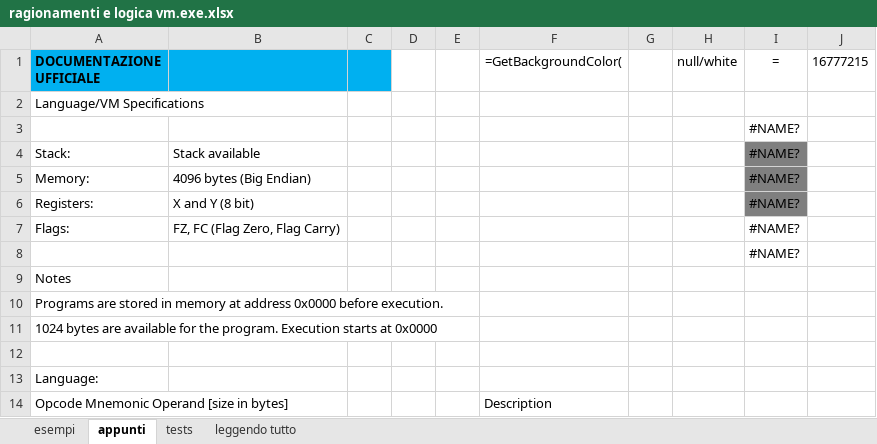
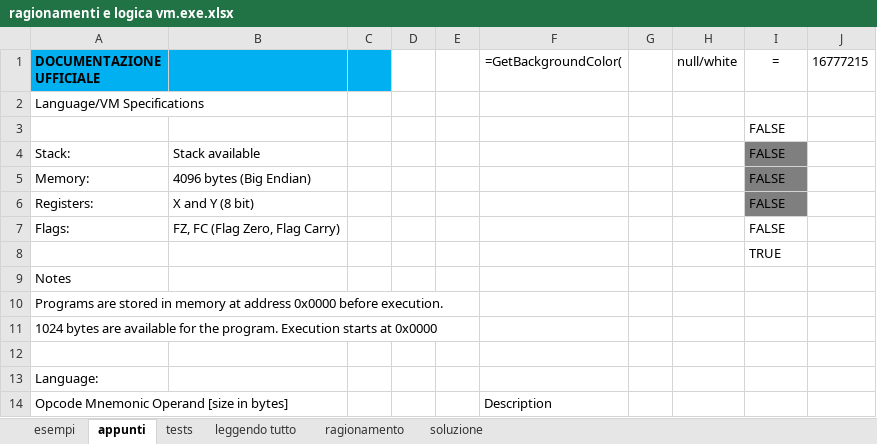
Before and after one commit to lorenzodamora/hackersgen2023, an Excel workbook: hacking_challenge_2023/testing/ragionamenti e logica vm.exe.xlsx, sheet appunti, drawn as a sheet; only a part is shown; values as stored, in another font and other column widths than the file's, no borders; conditional formats not drawn; the diff names each change by its address in the sheet, - before the commit and + after, or states it on an @@ line.

```diff
--- a/hacking_challenge_2023/testing/ragionamenti e logica vm.exe.xlsx (sheet appunti)
+++ b/hacking_challenge_2023/testing/ragionamenti e logica vm.exe.xlsx (sheet appunti)
+sheet tab: ragionamento
+sheet tab: soluzione
-I3:I7 (=): #NAME?
+I3:I7 (=): FALSE
-I8 (=): #NAME?
+I8 (=): TRUE
```
Also changed, not shown: sheet tests, sheet leggendo tutto, hacking_challenge_2023/testing/-formattazione macro- .xlsm, 18 other files.
